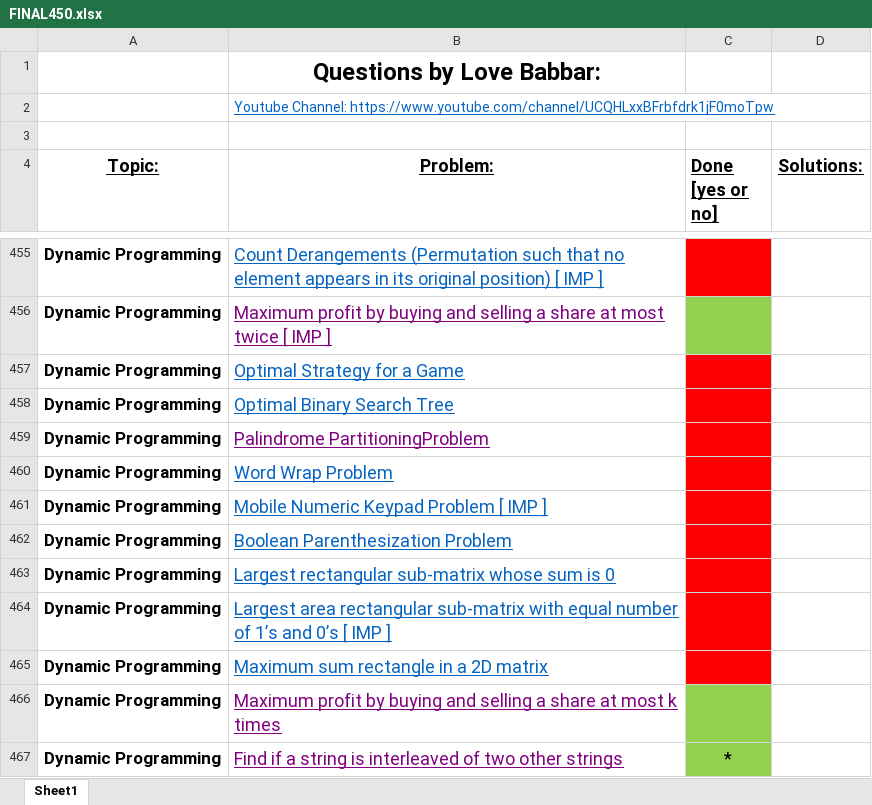
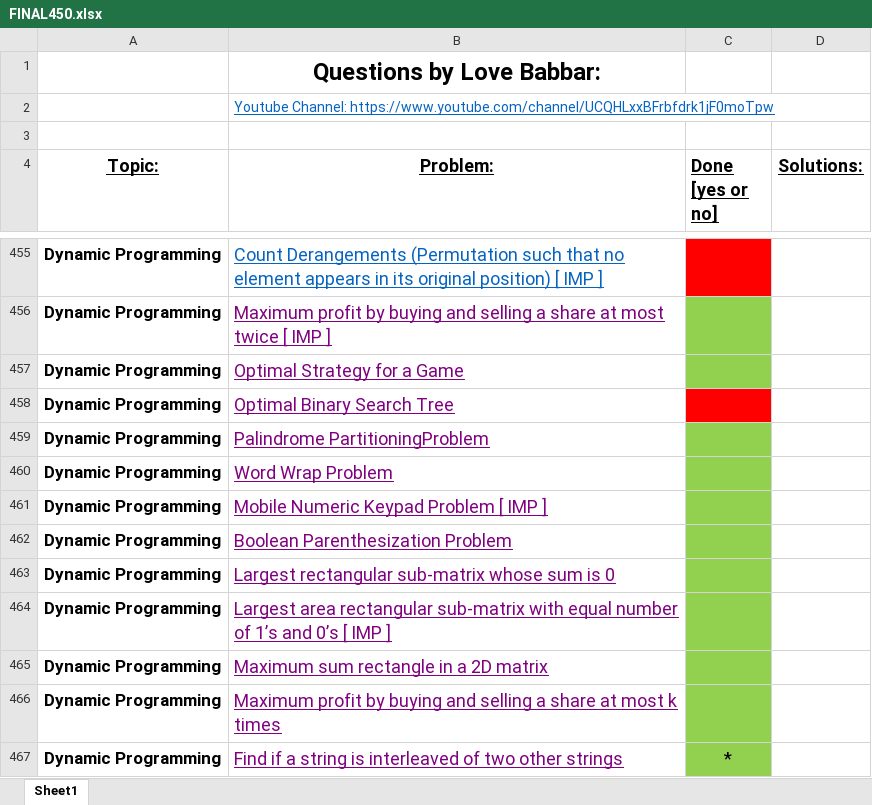
Before and after one commit to zee-bit/FINAL450, an Excel workbook: FINAL450.xlsx, sheet Sheet1, drawn as a sheet; only a part is shown, gaps mark what is left out; values as stored, in another font and other column widths than the file's, no borders; the diff names each change by its address in the sheet, - before the commit and + after, or states it on an @@ line.

```diff
--- a/FINAL450.xlsx (sheet Sheet1)
+++ b/FINAL450.xlsx (sheet Sheet1)
-B457:B458 text colour: #0563C1
+B457:B458 text colour: #800080
-C457 fill: #FF0000
+C457 fill: #92D050
-C459:C465 fill: #FF0000
+C459:C465 fill: #92D050
-B460:B465 text colour: #0563C1
+B460:B465 text colour: #800080
```
Also changed, not shown: 10 other files.
